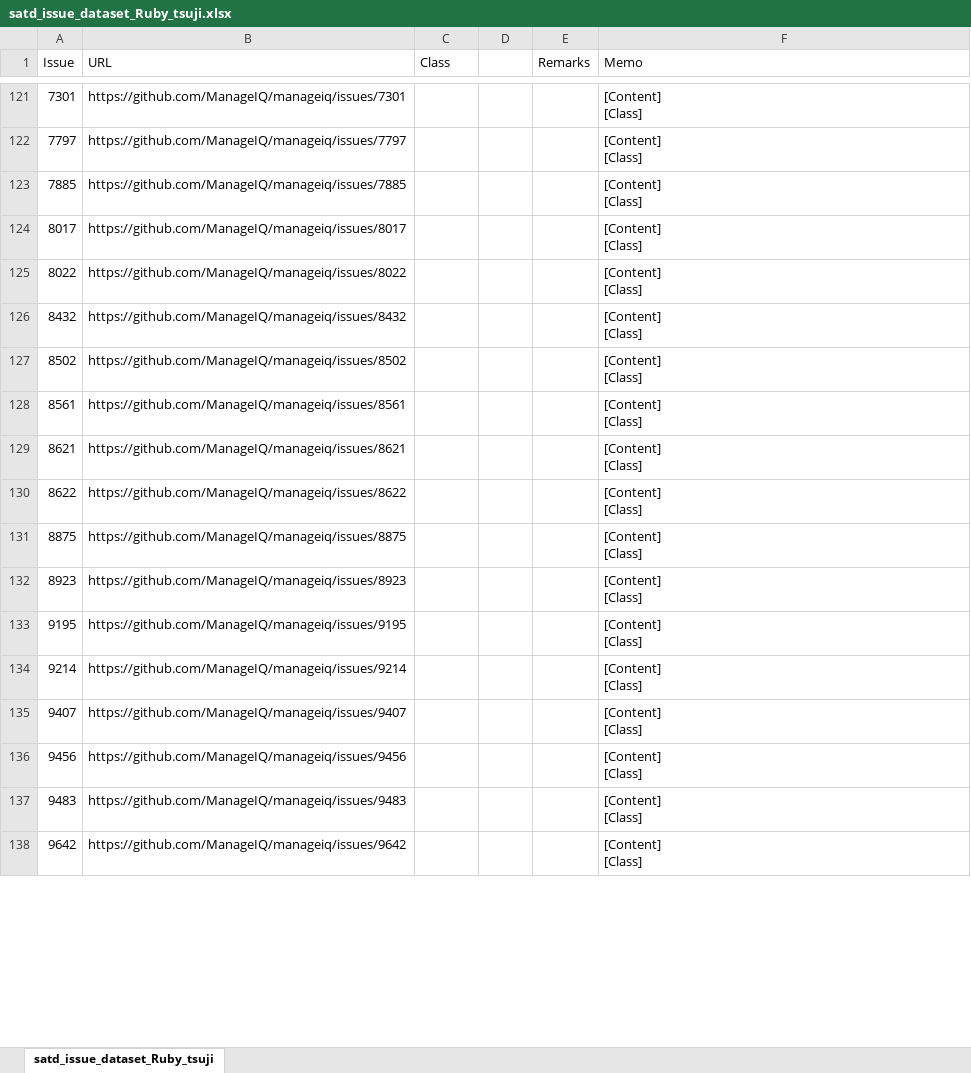
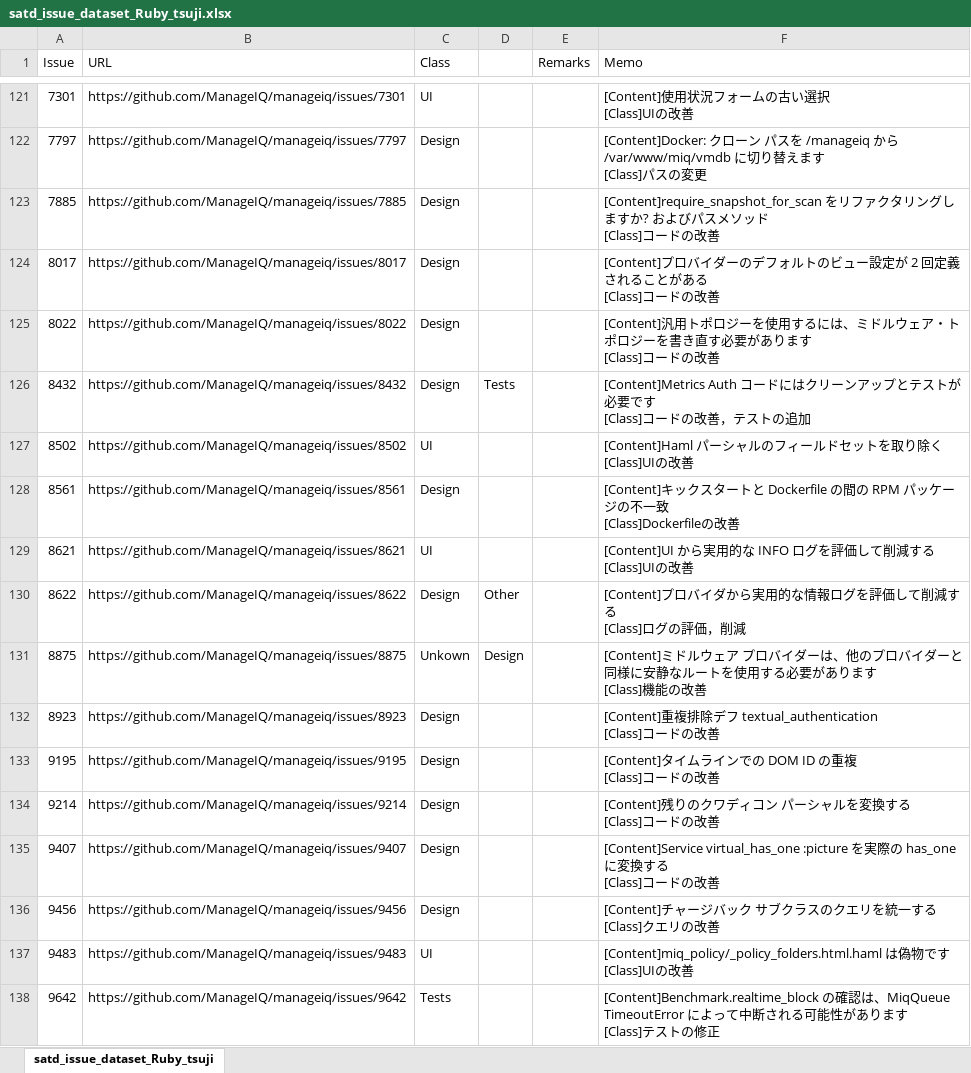
Before and after one commit to 3cywfym/td_dataset, an Excel workbook: satd_issue_dataset_Ruby_tsuji.xlsx, sheet satd_issue_dataset_Ruby_tsuji, drawn as a sheet; only a part is shown, gaps mark what is left out; values as stored, in another font and other column widths than the file's, no borders; ↵ is a line break in a cell; the diff covers the shown part only; the diff names each change by its address in the sheet, - before the commit and + after, or states it on an @@ line.

Commit message:
Ruby 〜150まで目視

```diff
--- a/satd_issue_dataset_Ruby_tsuji.xlsx (sheet satd_issue_dataset_Ruby_tsuji)
+++ b/satd_issue_dataset_Ruby_tsuji.xlsx (sheet satd_issue_dataset_Ruby_tsuji)
-C121 (Class): (empty)
+C121 (Class): UI
-F121 (Memo): [Content] ↵ [Class]
+F121 (Memo): [Content]使用状況フォームの古い選択 ↵ [Class]UIの改善
-C122:C126 (Class): (empty)
+C122:C126 (Class): Design
-F122 (Memo): [Content] ↵ [Class]
+F122 (Memo): [Content]Docker: クローン パスを /manageiq から /var/www/miq/vmdb に切り替えます ↵ [Class]パスの変更
-F123 (Memo): [Content] ↵ [Class]
+F123 (Memo): [Content]require_snapshot_for_scan をリファクタリングしますか? およびパスメソッド ↵ [Class]コードの改善
-F124 (Memo): [Content] ↵ [Class]
+F124 (Memo): [Content]プロバイダーのデフォルトのビュー設定が 2 回定義されることがある ↵ [Class]コードの改善
-F125 (Memo): [Content] ↵ [Class]
+F125 (Memo): [Content]汎用トポロジーを使用するには、ミドルウェア・トポロジーを書き直す必要があります ↵ [Class]コードの改善
-D126: (empty)
+D126: Tests
-F126 (Memo): [Content] ↵ [Class]
+F126 (Memo): [Content]Metrics Auth コードにはクリーンアップとテストが必要です ↵ [Class]コードの改善，テストの追加
-C127 (Class): (empty)
+C127 (Class): UI
-F127 (Memo): [Content] ↵ [Class]
+F127 (Memo): [Content]Haml パーシャルのフィールドセットを取り除く ↵ [Class]UIの改善
-C128 (Class): (empty)
+C128 (Class): Design
-F128 (Memo): [Content] ↵ [Class]
+F128 (Memo): [Content]キックスタートと Dockerfile の間の RPM パッケージの不一致 ↵ [Class]Dockerfileの改善
-C129 (Class): (empty)
+C129 (Class): UI
-F129 (Memo): [Content] ↵ [Class]
+F129 (Memo): [Content]UI から実用的な INFO ログを評価して削減する ↵ [Class]UIの改善
-C130 (Class): (empty)
+C130 (Class): Design
-D130: (empty)
+D130: Other
-F130 (Memo): [Content] ↵ [Class]
+F130 (Memo): [Content]プロバイダから実用的な情報ログを評価して削減する ↵ [Class]ログの評価，削減
-C131 (Class): (empty)
+C131 (Class): Unkown
-D131: (empty)
+D131: Design
-F131 (Memo): [Content] ↵ [Class]
+F131 (Memo): [Content]ミドルウェア プロバイダーは、他のプロバイダーと同様に安静なルートを使用する必要があります ↵ [Class]機能の改善
-C132:C136 (Class): (empty)
+C132:C136 (Class): Design
-F132 (Memo): [Content] ↵ [Class]
+F132 (Memo): [Content]重複排除デフ textual_authentication ↵ [Class]コードの改善
-F133 (Memo): [Content] ↵ [Class]
+F133 (Memo): [Content]タイムラインでの DOM ID の重複 ↵ [Class]コードの改善
-F134 (Memo): [Content] ↵ [Class]
+F134 (Memo): [Content]残りのクワディコン パーシャルを変換する ↵ [Class]コードの改善
-F135 (Memo): [Content] ↵ [Class]
+F135 (Memo): [Content]Service virtual_has_one :picture を実際の has_one に変換する ↵ [Class]コードの改善
-F136 (Memo): [Content] ↵ [Class]
+F136 (Memo): [Content]チャージバック サブクラスのクエリを統一する ↵ [Class]クエリの改善
-C137 (Class): (empty)
+C137 (Class): UI
-F137 (Memo): [Content] ↵ [Class]
+F137 (Memo): [Content]miq_policy/_policy_folders.html.haml は偽物です ↵ [Class]UIの改善
-C138 (Class): (empty)
+C138 (Class): Tests
-F138 (Memo): [Content] ↵ [Class]
+F138 (Memo): [Content]Benchmark.realtime_block の確認は、MiqQueue TimeoutError によって中断される可能性があります ↵ [Class]テストの修正
```
Also changed, not shown: 65 edited cells elsewhere in this sheet.
